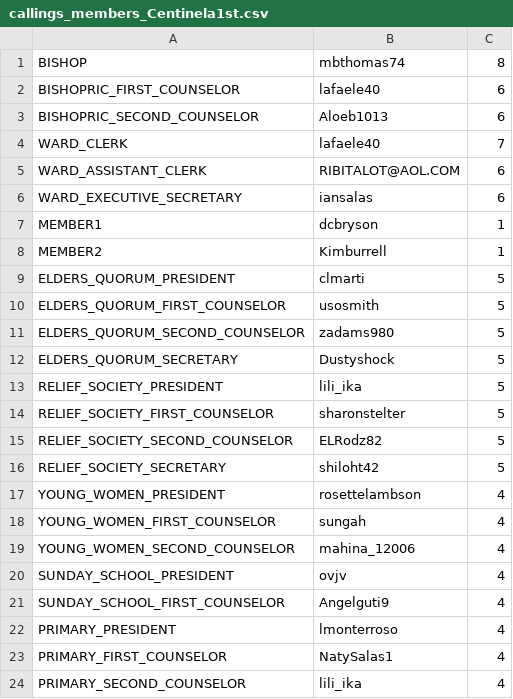
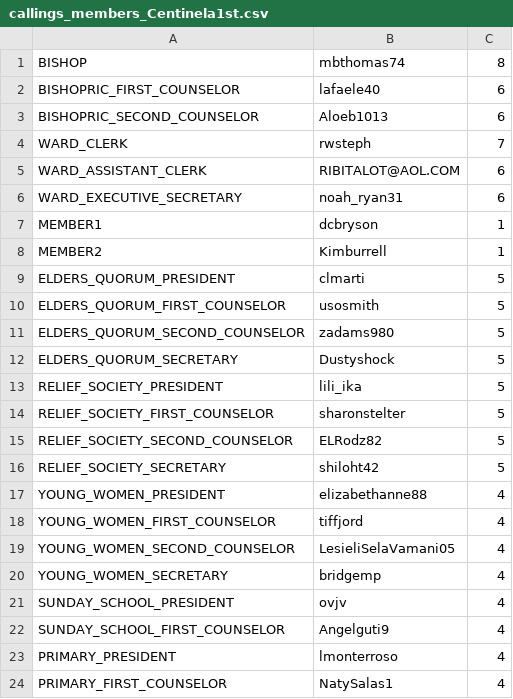
Before and after one commit to rodrimarti1/studyappium3, a CSV file: src/main/java/LDSToolsAppium/Units/callings_members_Centinela1st.csv, drawn as a sheet; only a part is shown; the shorter side is filled out with more unchanged rows.

```diff
--- a/src/main/java/LDSToolsAppium/Units/callings_members_Centinela1st.csv
+++ b/src/main/java/LDSToolsAppium/Units/callings_members_Centinela1st.csv
@@ -3,5 +3,5 @@ BISHOPRIC_FIRST_COUNSELOR,lafaele40,6
 BISHOPRIC_SECOND_COUNSELOR,Aloeb1013,6
-WARD_CLERK,lafaele40,7
+WARD_CLERK,rwsteph,7
 WARD_ASSISTANT_CLERK,RIBITALOT@AOL.COM,6
-WARD_EXECUTIVE_SECRETARY,iansalas,6
+WARD_EXECUTIVE_SECRETARY,noah_ryan31,6
 MEMBER1,dcbryson,1
@@ -16,5 +16,6 @@ RELIEF_SOCIETY_SECOND_COUNSELOR,ELRodz82,5
 RELIEF_SOCIETY_SECRETARY,shiloht42,5
-YOUNG_WOMEN_PRESIDENT,rosettelambson,4
-YOUNG_WOMEN_FIRST_COUNSELOR,sungah,4
-YOUNG_WOMEN_SECOND_COUNSELOR,mahina_12006,4
+YOUNG_WOMEN_PRESIDENT,elizabethanne88,4
+YOUNG_WOMEN_FIRST_COUNSELOR,tiffjord,4
+YOUNG_WOMEN_SECOND_COUNSELOR,LesieliSelaVamani05,4
+YOUNG_WOMEN_SECRETARY,bridgemp,4
 SUNDAY_SCHOOL_PRESIDENT,ovjv,4
```
Also changed, not shown: 3 other files.
